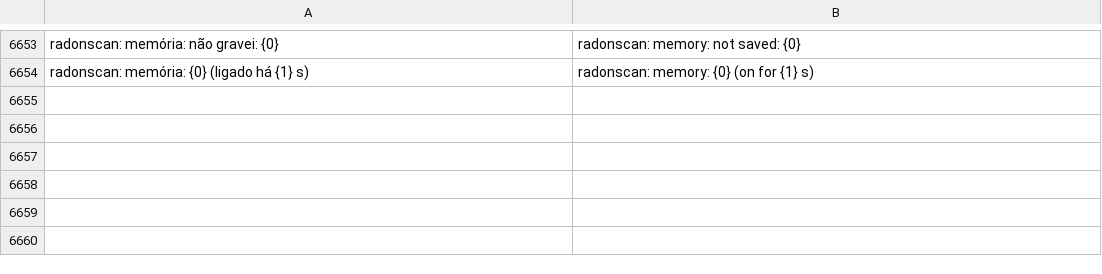
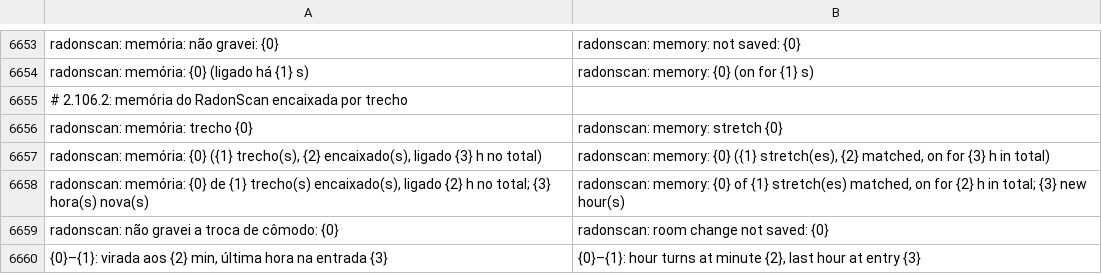
Before and after one commit to matheusAFreitas/radlog, a TSV file: internal/i18n/en.tsv, drawn as a sheet; only a part is shown, gaps mark what is left out.

```diff
--- a/internal/i18n/en.tsv
+++ b/internal/i18n/en.tsv
@@ -6654 +6654,7 @@ radonscan: memória: não gravei: {0}	radonscan: memory: not saved: {0}
 radonscan: memória: {0} (ligado há {1} s)	radonscan: memory: {0} (on for {1} s)
+# 2.106.2: memória do RadonScan encaixada por trecho
+radonscan: memória: trecho {0}	radonscan: memory: stretch {0}
+radonscan: memória: {0} ({1} trecho(s), {2} encaixado(s), ligado {3} h no total)	radonscan: memory: {0} ({1} stretch(es), {2} matched, on for {3} h in total)
+radonscan: memória: {0} de {1} trecho(s) encaixado(s), ligado {2} h no total; {3} hora(s) nova(s)	radonscan: memory: {0} of {1} stretch(es) matched, on for {2} h in total; {3} new hour(s)
+radonscan: não gravei a troca de cômodo: {0}	radonscan: room change not saved: {0}
+{0}–{1}: virada aos {2} min, última hora na entrada {3}	{0}–{1}: hour turns at minute {2}, last hour at entry {3}
```
Also changed, not shown: 9 other files.
